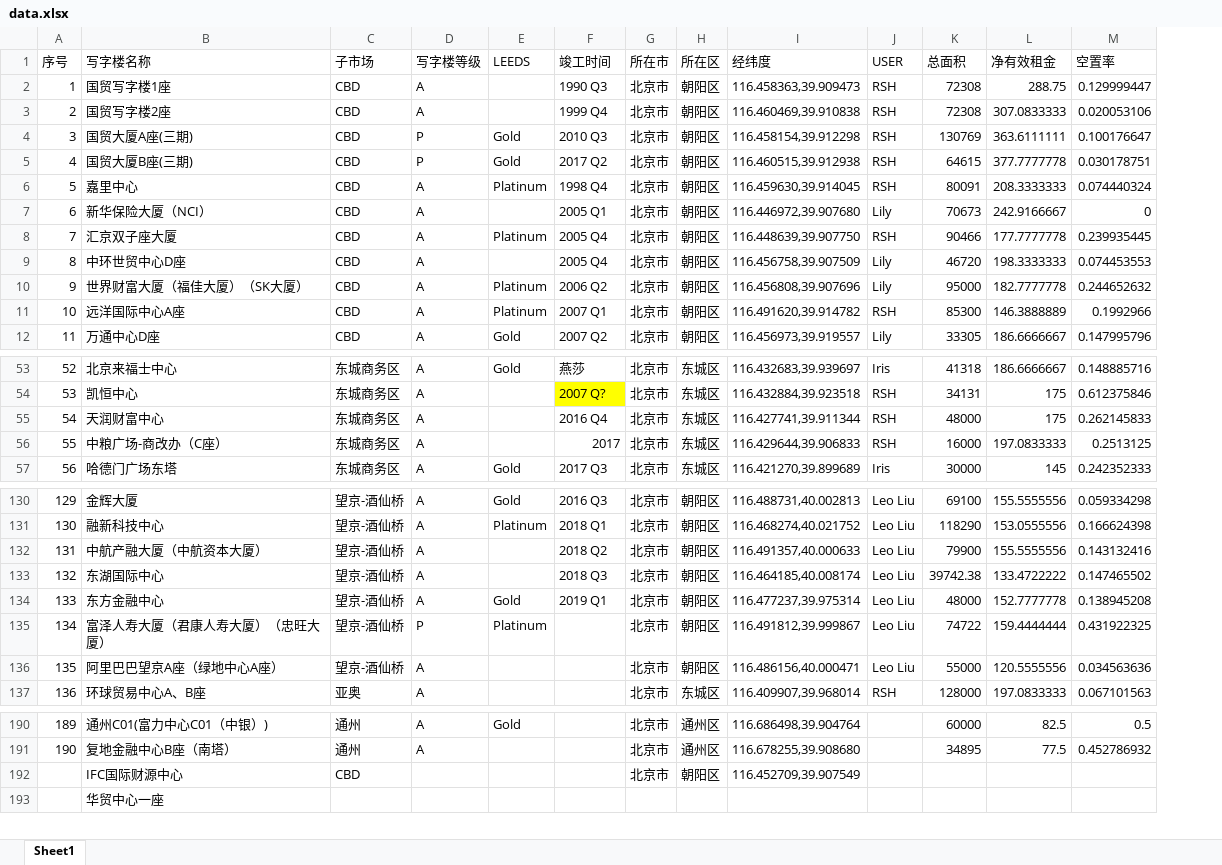
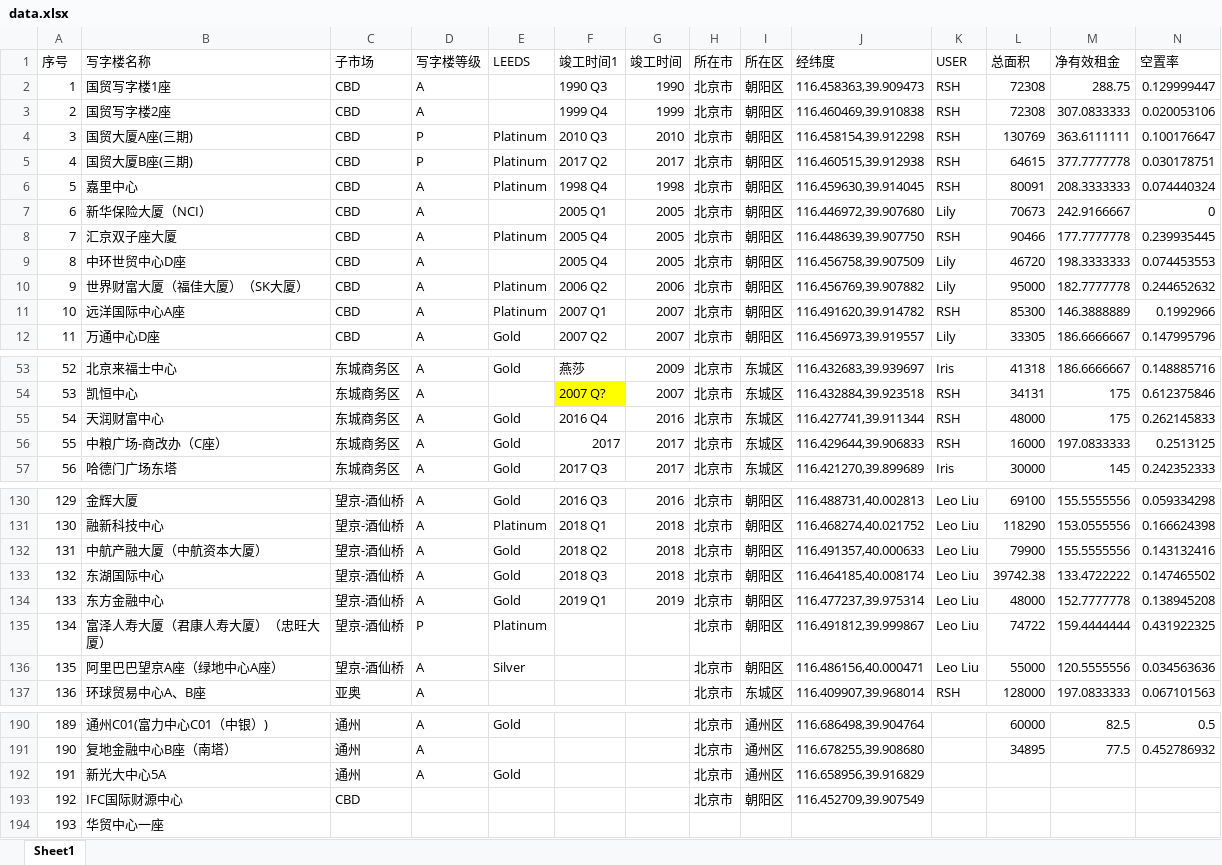
Before and after one commit to wateryh2004-beep/office-map, an Excel workbook: data.xlsx, sheet Sheet1, drawn as a sheet; only a part is shown, gaps mark what is left out; values as stored, in another font and other column widths than the file's, no borders; addresses are those after the commit; rows hold the shown columns only; the diff covers the shown part only; the diff names each change by its address in the sheet, - before the commit and + after, or states it on an @@ line.

Commit message:
Add files via upload

```diff
--- a/data.xlsx (sheet Sheet1)
+++ b/data.xlsx (sheet Sheet1)
+column G (竣工时间), rows 2-12: 1990 | 1999 | 2010 | 2017 | 1998 | 2005 | 2005 | 2005 | 2006 | 2007 | 2007; rows 53-57: 2009 | 2007 | 2016 | 2017 | 2017; rows 130-134: 2016 | 2018 | 2018 | 2018 | 2019
-F1: 竣工时间
+F1: 竣工时间1
-E4:E5 (LEEDS): Gold
+E4:E5 (LEEDS): Platinum
-J10 (经纬度): 116.456808,39.907696
+J10 (经纬度): 116.456769,39.907882
-E55:E56 (LEEDS): (empty)
+E55:E56 (LEEDS): Gold
-E132:E133 (LEEDS): (empty)
+E132:E133 (LEEDS): Gold
-E136 (LEEDS): (empty)
+E136 (LEEDS): Silver
+row 192: 191 | 新光大中心5A | 通州 | A | Gold |  |  | 北京市 | 通州区 | 116.658956,39.916829
@@ column A (序号) renumbered from row 193 down @@
```
Also changed, not shown: 15 edited cells elsewhere in this sheet.
